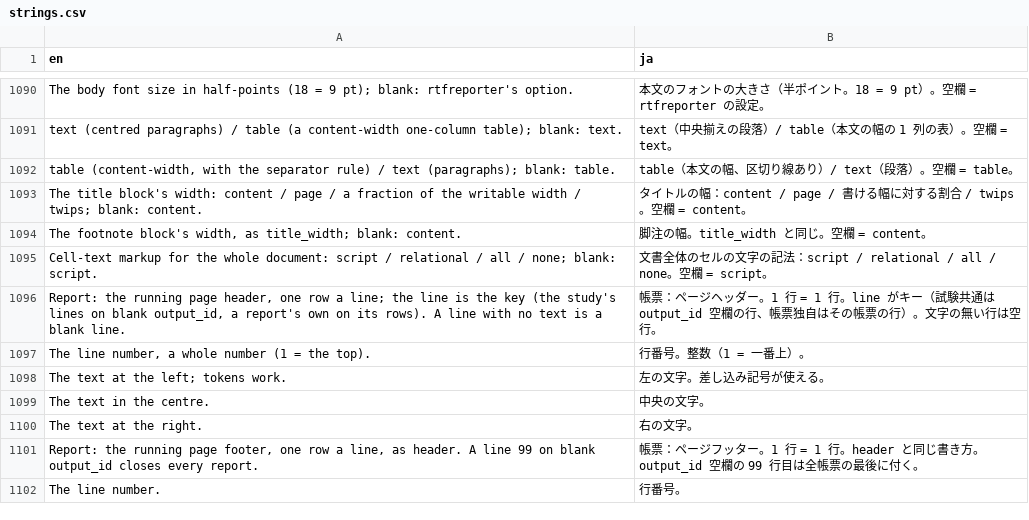
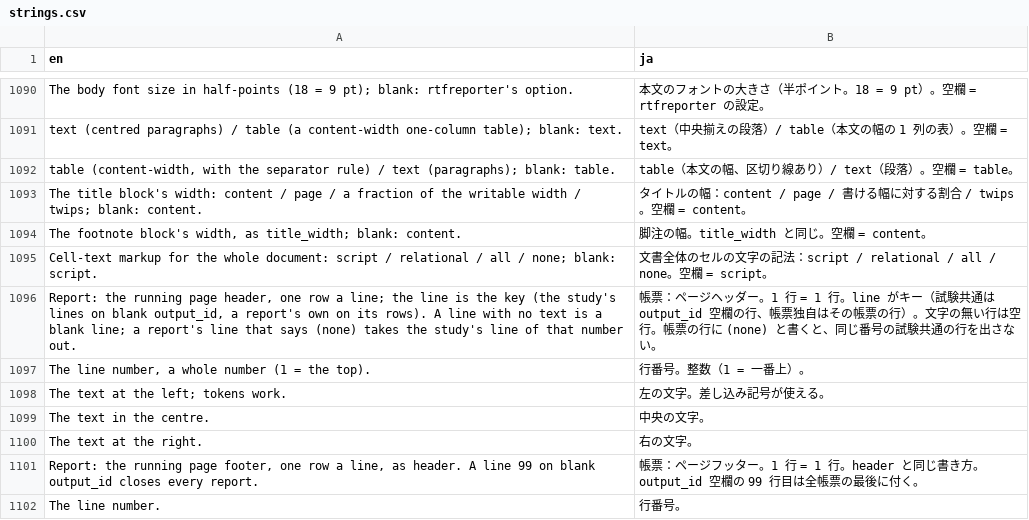
Before and after one commit to ichirio/tflplanner, a CSV file: inst/i18n/strings.csv, drawn as a sheet; only a part is shown, gaps mark what is left out.

```diff
--- a/inst/i18n/strings.csv
+++ b/inst/i18n/strings.csv
@@ -1095,3 +1095,3 @@ The title block's width: content / page / a fraction of the writable width / twi
 Cell-text markup for the whole document: script / relational / all / none; blank: script.,文書全体のセルの文字の記法：script / relational / all / none。空欄 = script。
-"Report: the running page header, one row a line; the line is the key (the study's lines on blank output_id, a report's own on its rows). A line with no text is a blank line.",帳票：ページヘッダー。1 行 = 1 行。line がキー（試験共通は output_id 空欄の行、帳票独自はその帳票の行）。文字の無い行は空行。
+"Report: the running page header, one row a line; the line is the key (the study's lines on blank output_id, a report's own on its rows). A line with no text is a blank line; a report's line that says (none) takes the study's line of that number out.",帳票：ページヘッダー。1 行 = 1 行。line がキー（試験共通は output_id 空欄の行、帳票独自はその帳票の行）。文字の無い行は空行。帳票の行に (none) と書くと、同じ番号の試験共通の行を出さない。
 "The line number, a whole number (1 = the top).",行番号。整数（1 = 一番上）。
```
Also changed, not shown: 2 other files.
